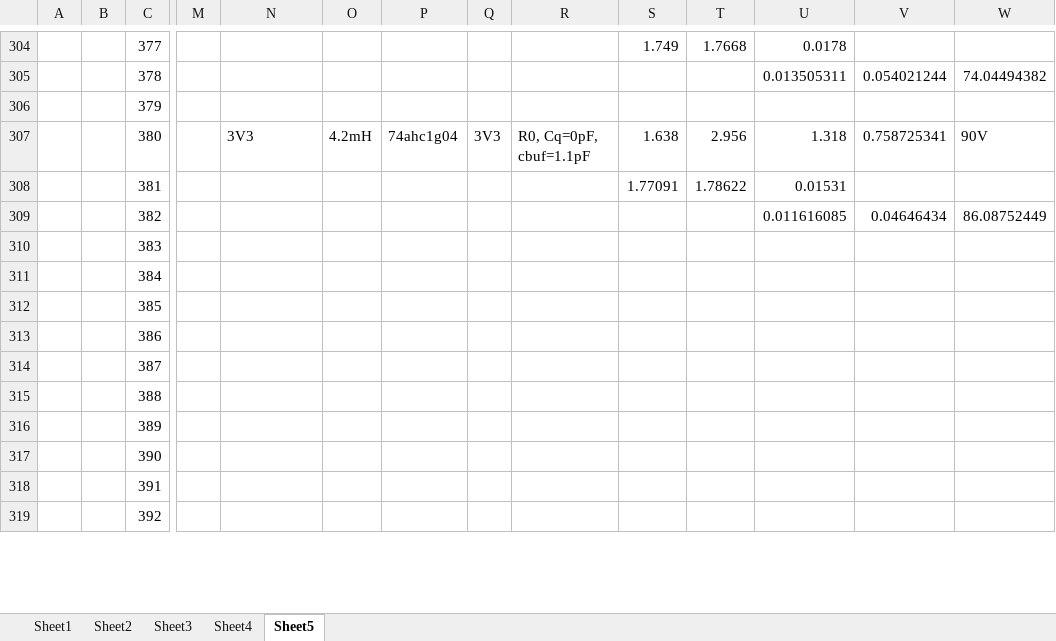
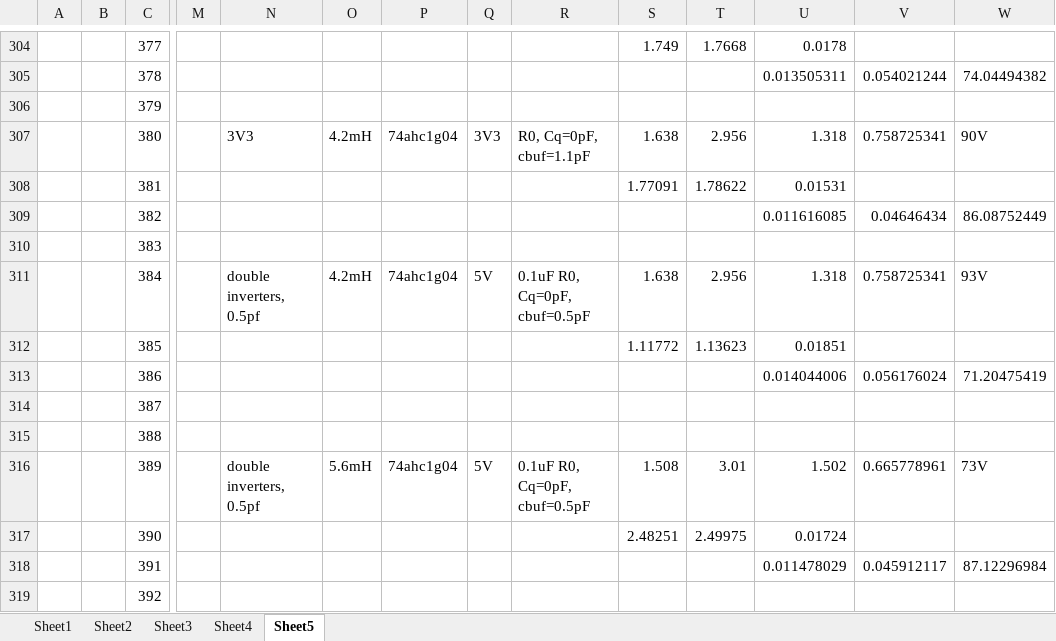
Before and after one commit to fpga-theremin/theremin, an Excel workbook: teensy4theremin/kicad/teensy4_pins_layout.xlsx, sheet Sheet5, drawn as a sheet; only a part is shown, gaps mark what is left out; values as stored, in another font and other column widths than the file's, no borders; the diff covers the shown part only; the diff names each change by its address in the sheet, - before the commit and + after, or states it on an @@ line.

Commit message:
update kicad project

```diff
--- a/teensy4theremin/kicad/teensy4_pins_layout.xlsx (sheet Sheet5)
+++ b/teensy4theremin/kicad/teensy4_pins_layout.xlsx (sheet Sheet5)
-N311: (empty)
+N311: double inverters, 0.5pf
-O311: (empty)
+O311: 4.2mH
-P311: (empty)
+P311: 74ahc1g04
-Q311: (empty)
+Q311: 5V
-R311: (empty)
+R311: 0.1uF R0, Cq=0pF, cbuf=0.5pF
-S311: (empty)
+S311: 1.638
-T311: (empty)
+T311: 2.956
-U311: (empty)
+U311: 1.318
-V311: (empty)
+V311: 0.758725341
-W311: (empty)
+W311: 93V
-S312: (empty)
+S312: 1.11772
-T312: (empty)
+T312: 1.13623
-U312: (empty)
+U312: 0.01851
-U313: (empty)
+U313: 0.014044006
-V313: (empty)
+V313: 0.056176024
-W313: (empty)
+W313: 71.20475419
-N316: (empty)
+N316: double inverters, 0.5pf
-O316: (empty)
+O316: 5.6mH
-P316: (empty)
+P316: 74ahc1g04
-Q316: (empty)
+Q316: 5V
-R316: (empty)
+R316: 0.1uF R0, Cq=0pF, cbuf=0.5pF
-S316: (empty)
+S316: 1.508
-T316: (empty)
+T316: 3.01
-U316: (empty)
+U316: 1.502
-V316: (empty)
+V316: 0.665778961
-W316: (empty)
+W316: 73V
-S317: (empty)
+S317: 2.48251
-T317: (empty)
+T317: 2.49975
-U317: (empty)
+U317: 0.01724
-U318: (empty)
+U318: 0.011478029
-V318: (empty)
+V318: 0.045912117
-W318: (empty)
+W318: 87.12296984
```
Also changed, not shown: 52 edited cells elsewhere in this sheet, 5 other files.
